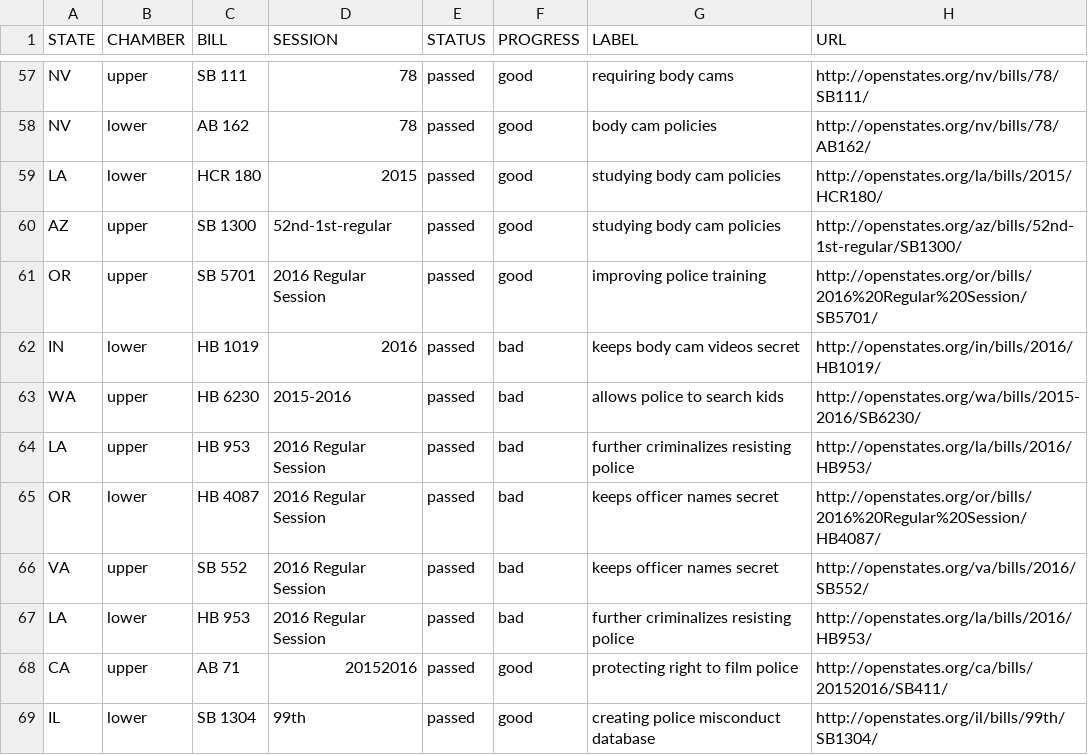
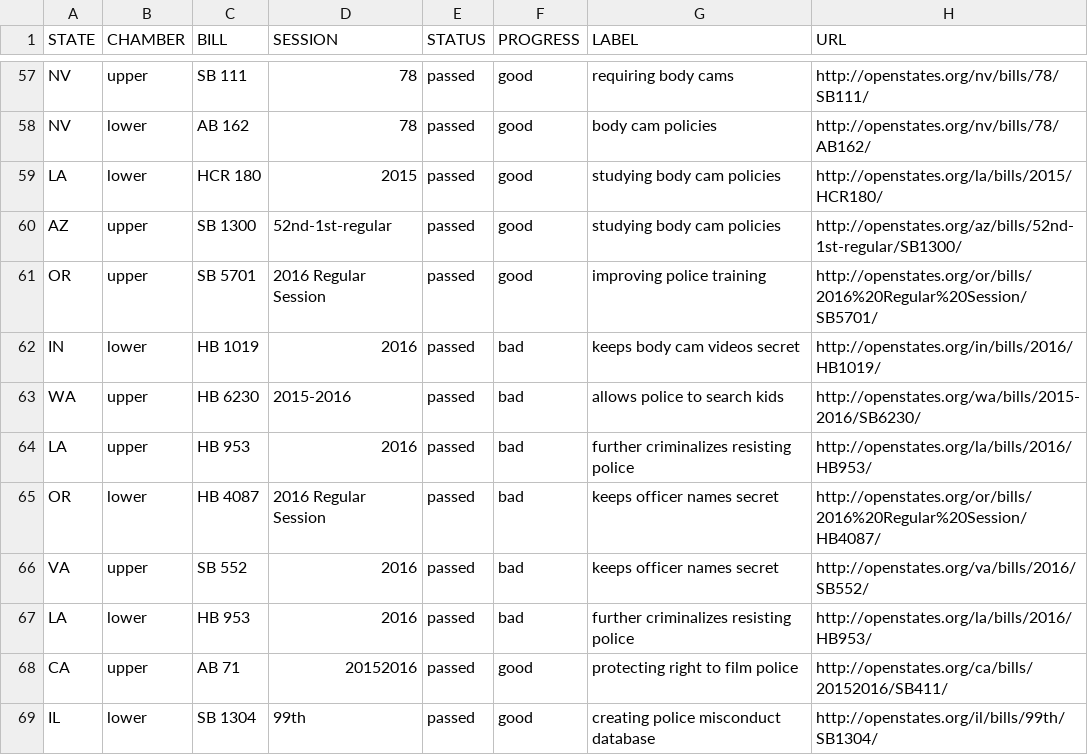
Before and after one commit to campaignzero/campaign-zero-widget, a CSV file: app/data.csv, drawn as a sheet; only a part is shown, gaps mark what is left out.

Commit message:
Update data.csv

```diff
--- a/app/data.csv
+++ b/app/data.csv
@@ -63,6 +63,6 @@ IN,lower,HB 1019,2016,passed,bad,keeps body cam videos secret,http://openstates.
 WA,upper,HB 6230,2015-2016,passed,bad,allows police to search kids,http://openstates.org/wa/bills/2015-2016/SB6230/
-LA,upper,HB 953,2016 Regular Session,passed,bad,further criminalizes resisting police,http://openstates.org/la/bills/2016/HB953/
+LA,upper,HB 953,2016,passed,bad,further criminalizes resisting police,http://openstates.org/la/bills/2016/HB953/
 OR,lower,HB 4087,2016 Regular Session,passed,bad,keeps officer names secret,http://openstates.org/or/bills/2016%20Regular%20Session/HB4087/
-VA,upper,SB 552,2016 Regular Session,passed,bad,keeps officer names secret,http://openstates.org/va/bills/2016/SB552/
-LA,lower,HB 953,2016 Regular Session,passed,bad,further criminalizes resisting police,http://openstates.org/la/bills/2016/HB953/
+VA,upper,SB 552,2016,passed,bad,keeps officer names secret,http://openstates.org/va/bills/2016/SB552/
+LA,lower,HB 953,2016,passed,bad,further criminalizes resisting police,http://openstates.org/la/bills/2016/HB953/
 CA,upper,AB 71,20152016,passed,good,protecting right to film police,http://openstates.org/ca/bills/20152016/SB411/
```
